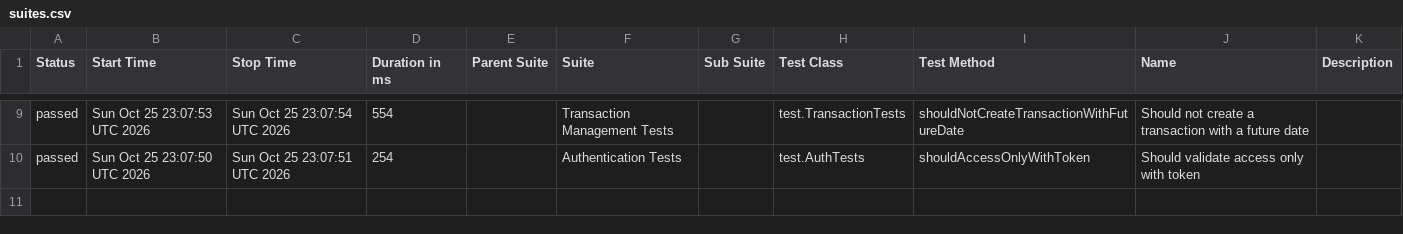
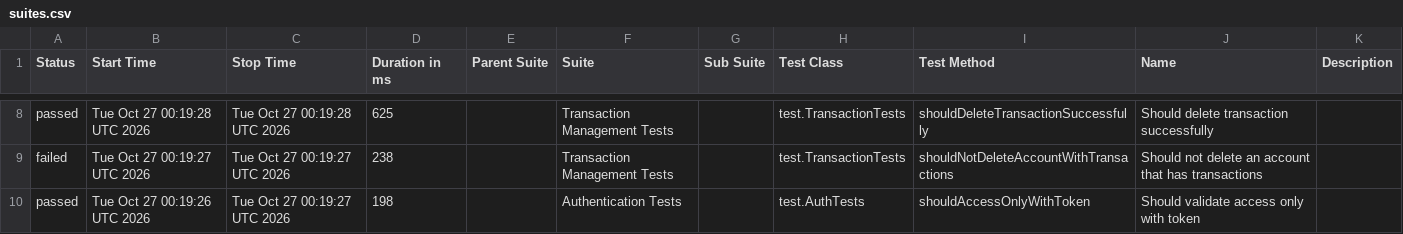
Before and after one commit to JosinaldoGJunior/java-automation-api, a CSV file: data/suites.csv, drawn as a sheet; only a part is shown, gaps mark what is left out; the diff covers the shown part only.

```diff
--- a/data/suites.csv
+++ b/data/suites.csv
@@ -9,2 +8,3 @@
-"passed","Sun Oct 25 23:07:53 UTC 2026","Sun Oct 25 23:07:54 UTC 2026","554","","Transaction Management Tests","","test.TransactionTests","shouldNotCreateTransactionWithFutureDate","Should not create a transaction with a future date",""
-"passed","Sun Oct 25 23:07:50 UTC 2026","Sun Oct 25 23:07:51 UTC 2026","254","","Authentication Tests","","test.AuthTests","shouldAccessOnlyWithToken","Should validate access only with token",""
+"passed","Tue Oct 27 00:19:28 UTC 2026","Tue Oct 27 00:19:28 UTC 2026","625","","Transaction Management Tests","","test.TransactionTests","shouldDeleteTransactionSuccessfully","Should delete transaction successfully",""
+"failed","Tue Oct 27 00:19:27 UTC 2026","Tue Oct 27 00:19:27 UTC 2026","238","","Transaction Management Tests","","test.TransactionTests","shouldNotDeleteAccountWithTransactions","Should not delete an account that has transactions",""
+"passed","Tue Oct 27 00:19:26 UTC 2026","Tue Oct 27 00:19:27 UTC 2026","198","","Authentication Tests","","test.AuthTests","shouldAccessOnlyWithToken","Should validate access only with token",""
```
Also changed, not shown: 1 removed row and 30 edited cells elsewhere in this file, 40 other files.
